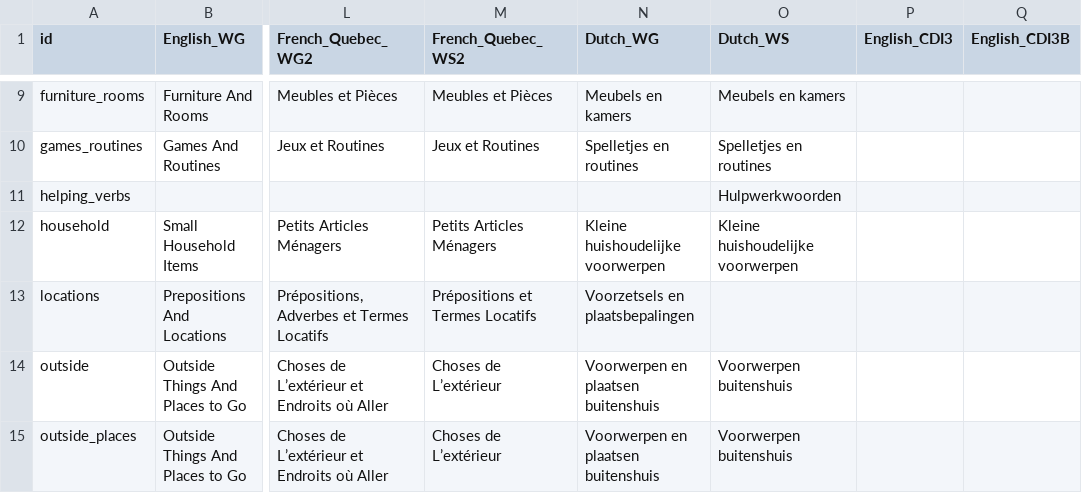
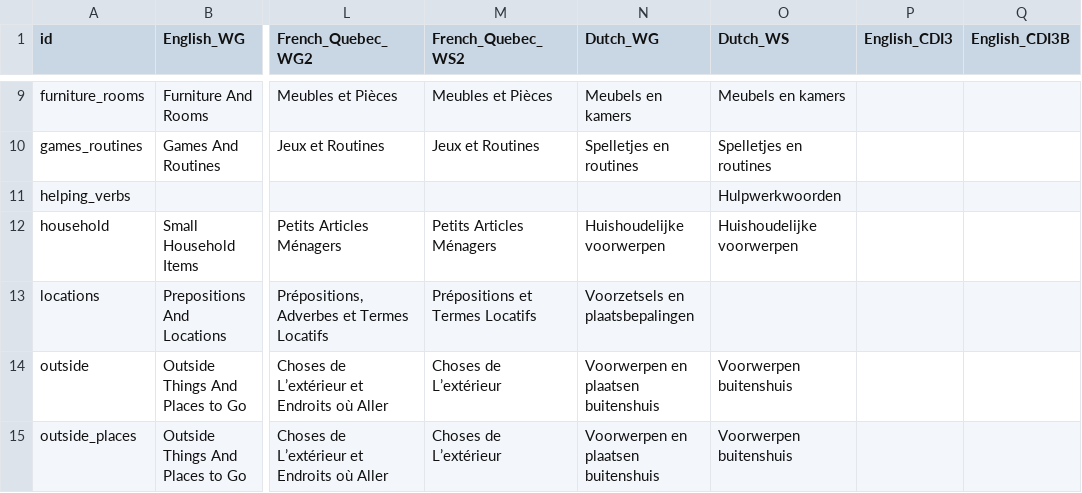
Before and after one commit to langcog/web-cdi, a CSV file: webcdi/cdi_forms/static/data_csv/word_categories.csv, drawn as a sheet; only a part is shown, gaps mark what is left out; the diff names each change by its address in the sheet, - before the commit and + after, or states it on an @@ line.

Commit message:
Dutch translations

```diff
--- a/webcdi/cdi_forms/static/data_csv/word_categories.csv
+++ b/webcdi/cdi_forms/static/data_csv/word_categories.csv
-N12 (Dutch_WG): Kleine huishoudelijke voorwerpen
+N12 (Dutch_WG): Huishoudelijke voorwerpen
-O12 (Dutch_WS): Kleine huishoudelijke voorwerpen
+O12 (Dutch_WS): Huishoudelijke voorwerpen
```
